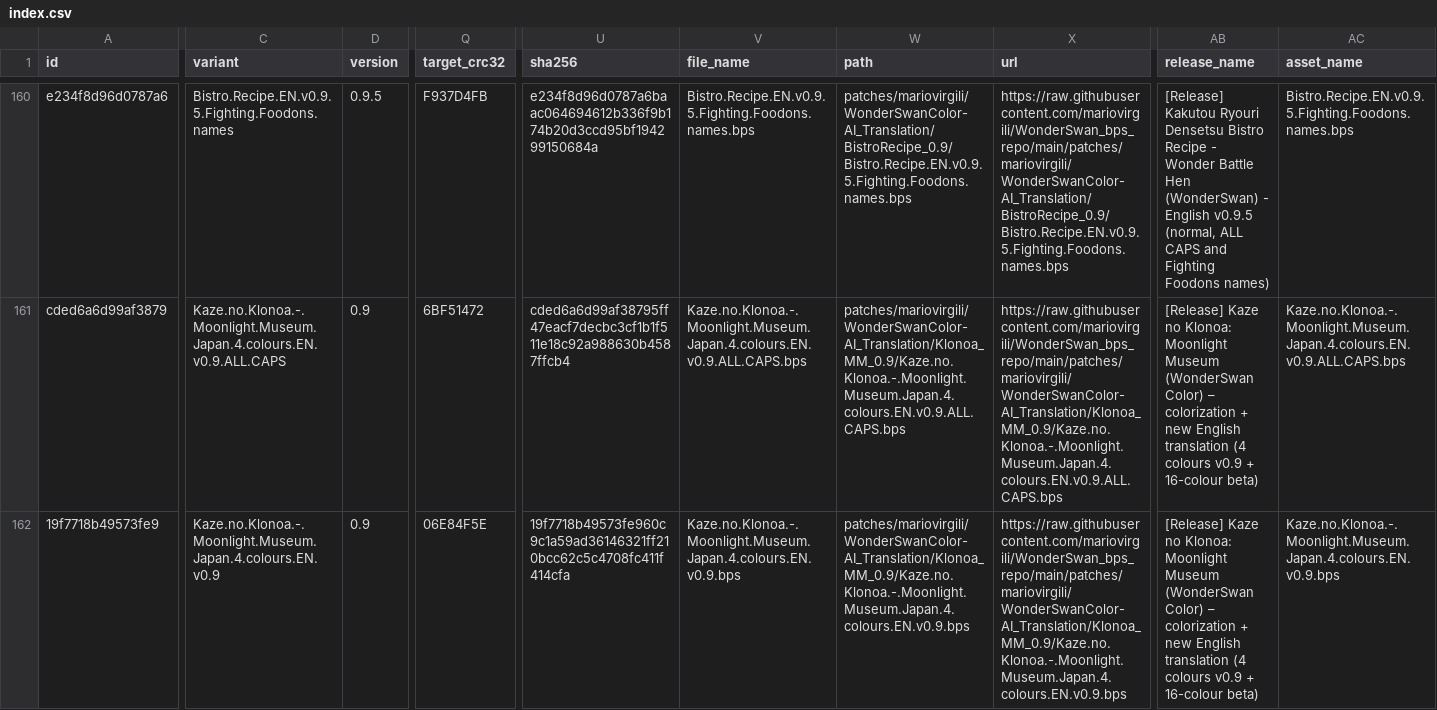
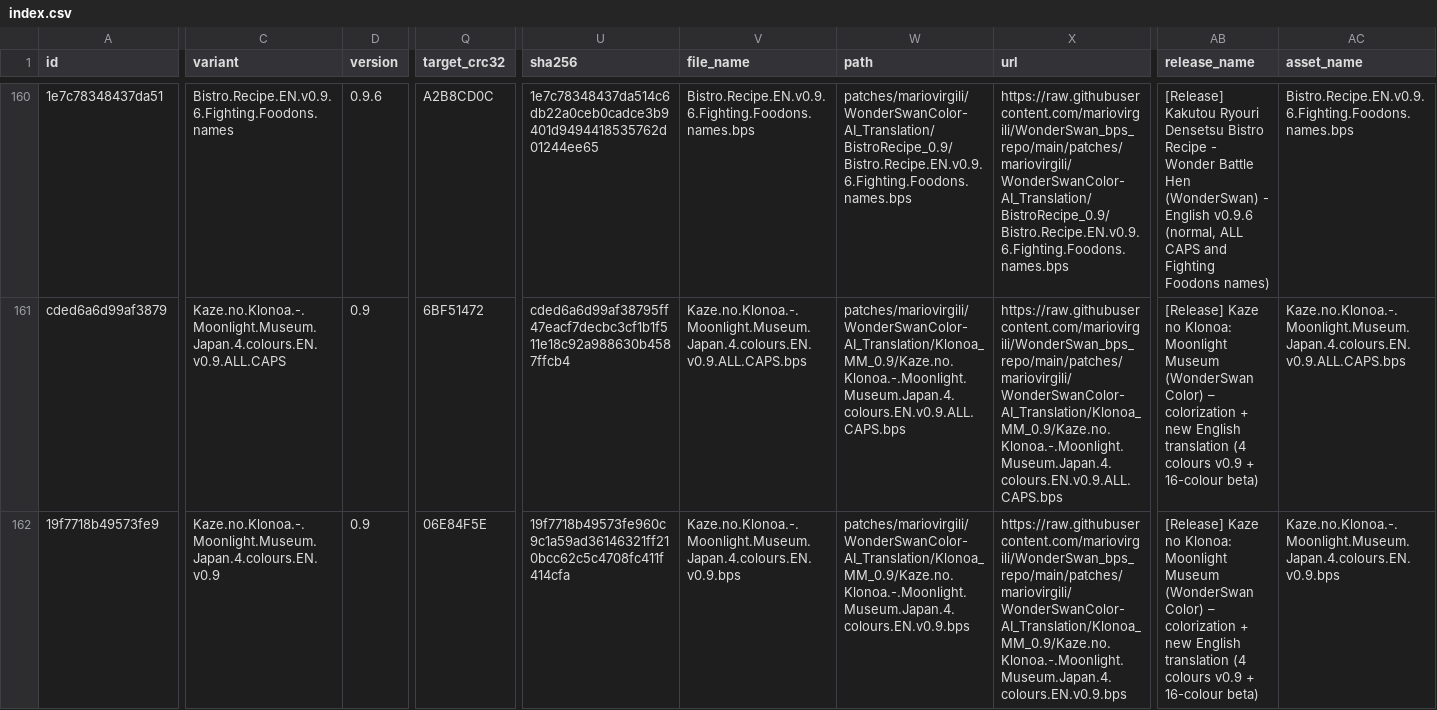
Before and after one commit to mariovirgili/WonderSwan_bps_repo, a CSV file: index.csv, drawn as a sheet; only a part is shown, gaps mark what is left out; the diff covers the shown part only; the diff names each change by its address in the sheet, - before the commit and + after, or states it on an @@ line.

```diff
--- a/index.csv
+++ b/index.csv
-A160 (id): e234f8d96d0787a6
+A160 (id): 1e7c78348437da51
-C160 (variant): Bistro.Recipe.EN.v0.9.5.Fighting.Foodons.names
+C160 (variant): Bistro.Recipe.EN.v0.9.6.Fighting.Foodons.names
-D160 (version): 0.9.5
+D160 (version): 0.9.6
-Q160 (target_crc32): F937D4FB
+Q160 (target_crc32): A2B8CD0C
-U160 (sha256): e234f8d96d0787a6baac064694612b336f9b174b20d3ccd95bf194299150684a
+U160 (sha256): 1e7c78348437da514c6db22a0ceb0cadce3b9401d9494418535762d01244ee65
-V160 (file_name): Bistro.Recipe.EN.v0.9.5.Fighting.Foodons.names.bps
+V160 (file_name): Bistro.Recipe.EN.v0.9.6.Fighting.Foodons.names.bps
-W160 (path): patches/mariovirgili/WonderSwanColor-AI_Translation/BistroRecipe_0.9/Bistro.Recipe.EN.v0.9.5.Fighting.Foodons.names.bps
+W160 (path): patches/mariovirgili/WonderSwanColor-AI_Translation/BistroRecipe_0.9/Bistro.Recipe.EN.v0.9.6.Fighting.Foodons.names.bps
-X160 (url): https://raw.githubusercontent.com/mariovirgili/WonderSwan_bps_repo/main/patches/mariovirgili/WonderSwanColor-AI_Translation/BistroRecipe_0.9/Bistro.Recipe.EN.v0.9.5.Fighting.Foodons.names.bps
+X160 (url): https://raw.githubusercontent.com/mariovirgili/WonderSwan_bps_repo/main/patches/mariovirgili/WonderSwanColor-AI_Translation/BistroRecipe_0.9/Bistro.Recipe.EN.v0.9.6.Fighting.Foodons.names.bps
-AB160 (release_name): …- English v0.9.5 (normal, ALL…
+AB160 (release_name): …- English v0.9.6 (normal, ALL…
-AC160 (asset_name): Bistro.Recipe.EN.v0.9.5.Fighting.Foodons.names.bps
+AC160 (asset_name): Bistro.Recipe.EN.v0.9.6.Fighting.Foodons.names.bps
```
Also changed, not shown: 34 edited cells elsewhere in this file, 24 other files.
